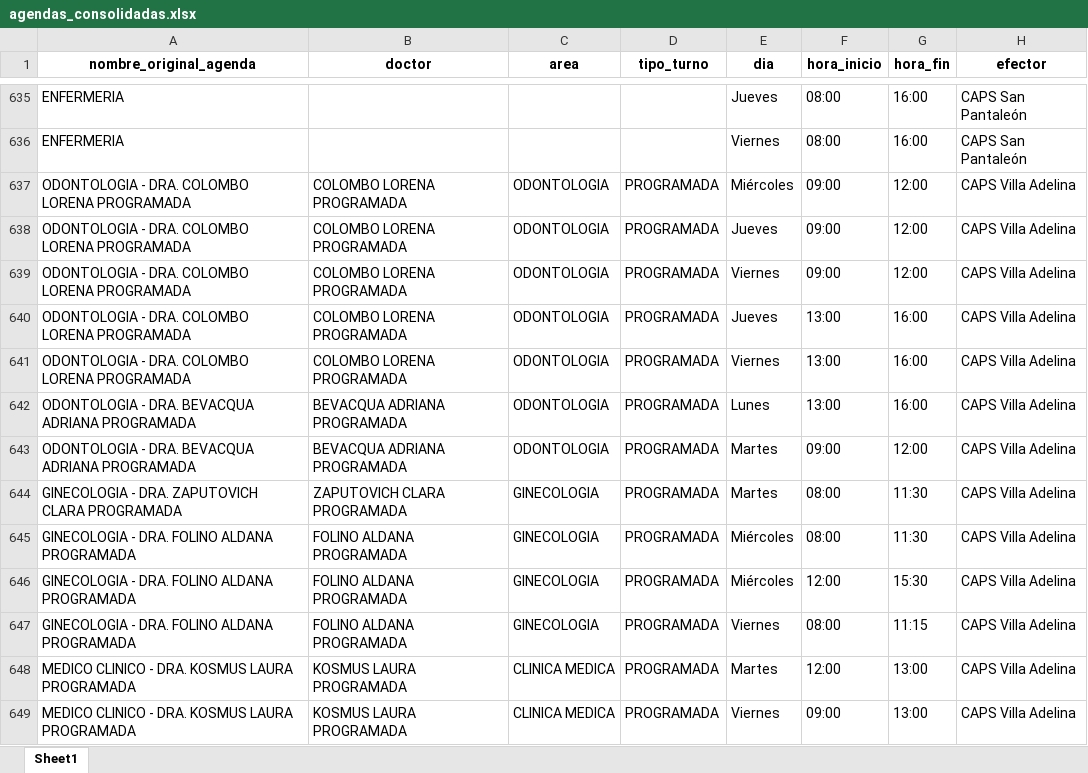
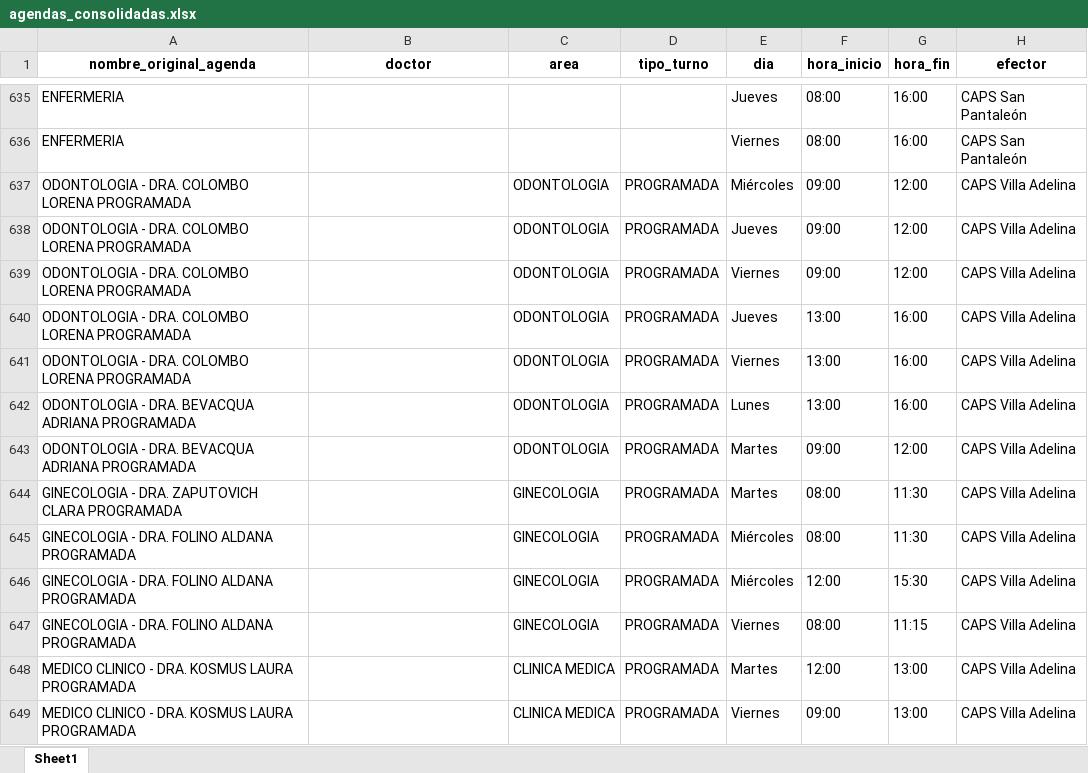
Before and after one commit to LucasRosenz/normalizacion_hcsi, an Excel workbook: datos/csv_procesado/agendas_consolidadas.xlsx, sheet Sheet1, drawn as a sheet; only a part is shown, gaps mark what is left out; values as stored, in another font and other column widths than the file's, no borders; the diff covers the shown part only; the diff names each change by its address in the sheet, - before the commit and + after, or states it on an @@ line.

```diff
--- a/datos/csv_procesado/agendas_consolidadas.xlsx (sheet Sheet1)
+++ b/datos/csv_procesado/agendas_consolidadas.xlsx (sheet Sheet1)
-B637:B641 (doctor): COLOMBO LORENA PROGRAMADA
+B637:B641 (doctor): (empty)
-B642:B643 (doctor): BEVACQUA ADRIANA PROGRAMADA
+B642:B643 (doctor): (empty)
-B644 (doctor): ZAPUTOVICH CLARA PROGRAMADA
+B644 (doctor): (empty)
-B645:B647 (doctor): FOLINO ALDANA PROGRAMADA
+B645:B647 (doctor): (empty)
-B648:B649 (doctor): KOSMUS LAURA PROGRAMADA
+B648:B649 (doctor): (empty)
```
Also changed, not shown: 106 edited cells elsewhere in this sheet, 2 other files.
